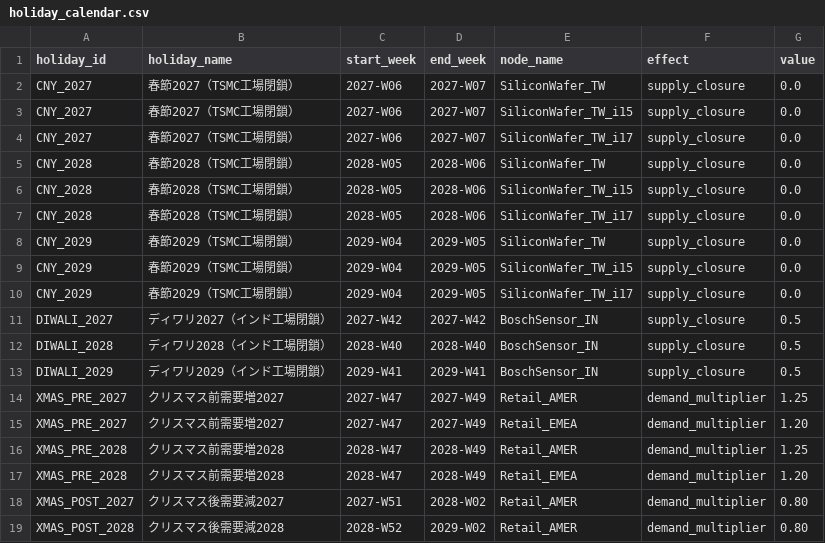
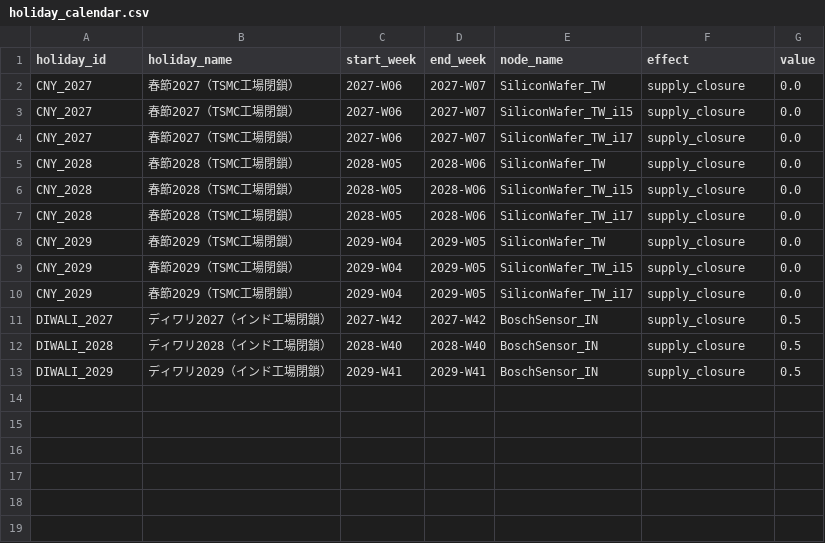
Before and after one commit to Yasushi-Osugi/wom_v1r0m0, a CSV file: data/sample/iphone-2027-2029/holiday_calendar.csv, drawn as a sheet; the diff names each change by its address in the sheet, - before the commit and + after, or states it on an @@ line.

Commit message:
fix(iphone-data): remove demand_multiplier; add cap_hard for Foxconn_IN/TSMC_TW/BoschSensor_IN

```diff
--- a/data/sample/iphone-2027-2029/holiday_calendar.csv
+++ b/data/sample/iphone-2027-2029/holiday_calendar.csv
-row 14: XMAS_PRE_2027 | クリスマス前需要増2027 | 2027-W47 | 2027-W49 | Retail_AMER | demand_multiplier | 1.25
-row 15: XMAS_PRE_2027 | クリスマス前需要増2027 | 2027-W47 | 2027-W49 | Retail_EMEA | demand_multiplier | 1.20
-row 16: XMAS_PRE_2028 | クリスマス前需要増2028 | 2028-W47 | 2028-W49 | Retail_AMER | demand_multiplier | 1.25
-row 17: XMAS_PRE_2028 | クリスマス前需要増2028 | 2028-W47 | 2028-W49 | Retail_EMEA | demand_multiplier | 1.20
-row 18: XMAS_POST_2027 | クリスマス後需要減2027 | 2027-W51 | 2028-W02 | Retail_AMER | demand_multiplier | 0.80
-row 19: XMAS_POST_2028 | クリスマス後需要減2028 | 2028-W52 | 2029-W02 | Retail_AMER | demand_multiplier | 0.80
```
Also changed, not shown: 1 other file.
